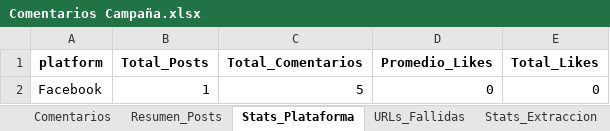
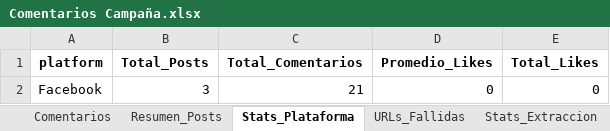
Before and after one commit to sociallisteningalpina-lang/Avena-Canela-def, an Excel workbook: Comentarios Campaña.xlsx, sheet Stats_Plataforma, drawn as a sheet; values as stored, in another font and other column widths than the file's, no borders; the diff names each change by its address in the sheet, - before the commit and + after, or states it on an @@ line.

```diff
--- a/Comentarios Campaña.xlsx (sheet Stats_Plataforma)
+++ b/Comentarios Campaña.xlsx (sheet Stats_Plataforma)
-B2 (Total_Posts): 1
+B2 (Total_Posts): 3
-C2 (Total_Comentarios): 5
+C2 (Total_Comentarios): 21
```
Also changed, not shown: sheet Comentarios, sheet Resumen_Posts, sheet Stats_Extraccion, sheet URLs_Fallidas, 1 other file.
